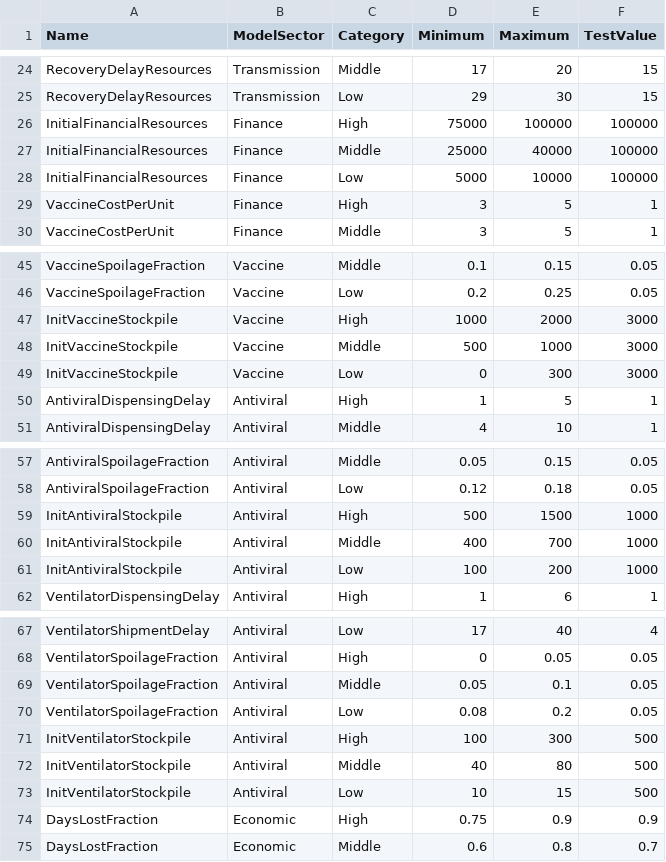
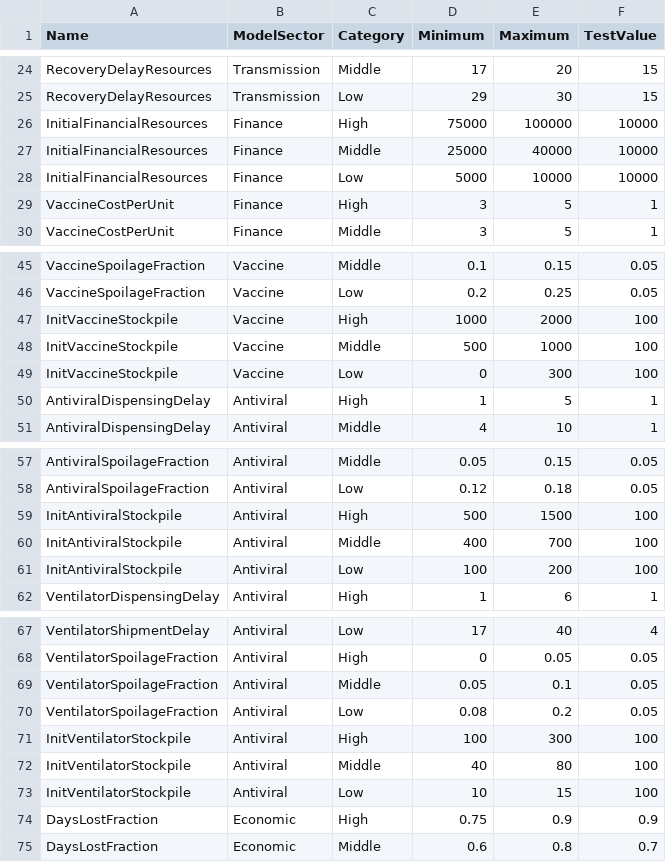
Before and after one commit to jandraor/healthsim, a CSV file: R_Models/games/game_1/model/data/CountryParameters.csv, drawn as a sheet; only a part is shown, gaps mark what is left out.

Commit message:
Modifying CountryParameters.csv file to match Vensim initial values

```diff
--- a/R_Models/games/game_1/model/data/CountryParameters.csv
+++ b/R_Models/games/game_1/model/data/CountryParameters.csv
@@ -25,5 +25,5 @@ RecoveryDelayResources,Transmission,Middle,17,20,15
 RecoveryDelayResources,Transmission,Low,29,30,15
-InitialFinancialResources,Finance,High,75000,100000,100000
-InitialFinancialResources,Finance,Middle,25000,40000,100000
-InitialFinancialResources,Finance,Low,5000,10000,100000
+InitialFinancialResources,Finance,High,75000,100000,10000
+InitialFinancialResources,Finance,Middle,25000,40000,10000
+InitialFinancialResources,Finance,Low,5000,10000,10000
 VaccineCostPerUnit,Finance,High,3,5,1
@@ -46,5 +46,5 @@ VaccineSpoilageFraction,Vaccine,Middle,0.1,0.15,0.05
 VaccineSpoilageFraction,Vaccine,Low,0.2,0.25,0.05
-InitVaccineStockpile,Vaccine,High,1000,2000,3000
-InitVaccineStockpile,Vaccine,Middle,500,1000,3000
-InitVaccineStockpile,Vaccine,Low,0,300,3000
+InitVaccineStockpile,Vaccine,High,1000,2000,100
+InitVaccineStockpile,Vaccine,Middle,500,1000,100
+InitVaccineStockpile,Vaccine,Low,0,300,100
 AntiviralDispensingDelay,Antiviral,High,1,5,1
@@ -58,5 +58,5 @@ AntiviralSpoilageFraction,Antiviral,Middle,0.05,0.15,0.05
 AntiviralSpoilageFraction,Antiviral,Low,0.12,0.18,0.05
-InitAntiviralStockpile,Antiviral,High,500,1500,1000
-InitAntiviralStockpile,Antiviral,Middle,400,700,1000
-InitAntiviralStockpile,Antiviral,Low,100,200,1000
+InitAntiviralStockpile,Antiviral,High,500,1500,100
+InitAntiviralStockpile,Antiviral,Middle,400,700,100
+InitAntiviralStockpile,Antiviral,Low,100,200,100
 VentilatorDispensingDelay,Antiviral,High,1,6,1
@@ -70,5 +70,5 @@ VentilatorSpoilageFraction,Antiviral,Middle,0.05,0.1,0.05
 VentilatorSpoilageFraction,Antiviral,Low,0.08,0.2,0.05
-InitVentilatorStockpile,Antiviral,High,100,300,500
-InitVentilatorStockpile,Antiviral,Middle,40,80,500
-InitVentilatorStockpile,Antiviral,Low,10,15,500
+InitVentilatorStockpile,Antiviral,High,100,300,100
+InitVentilatorStockpile,Antiviral,Middle,40,80,100
+InitVentilatorStockpile,Antiviral,Low,10,15,100
 DaysLostFraction,Economic,High,0.75,0.9,0.9
```
